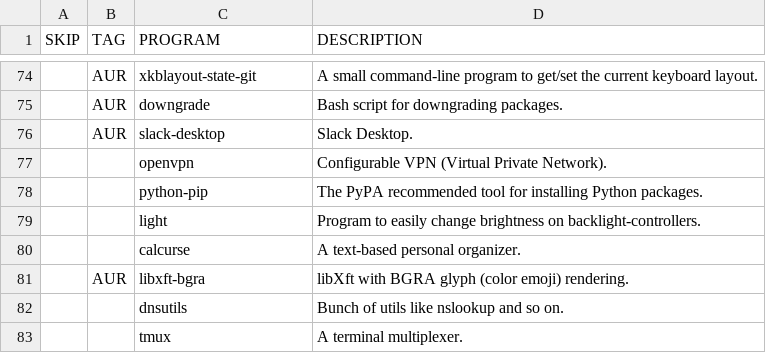
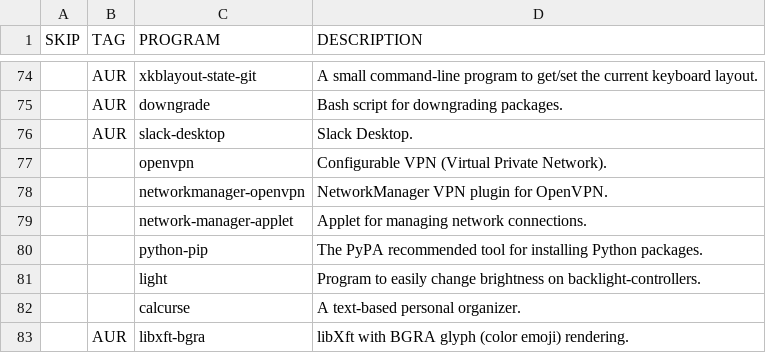
Before and after one commit to WIttyJudge/dotfiles, a CSV file: packages.csv, drawn as a sheet; only a part is shown, gaps mark what is left out; the shorter side is filled out with more unchanged rows; the diff names each change by its address in the sheet, - before the commit and + after, or states it on an @@ line.

Commit message:
Add new packages

```diff
--- a/packages.csv
+++ b/packages.csv
+row 78:  |  | networkmanager-openvpn | NetworkManager VPN plugin for OpenVPN.
+row 79:  |  | network-manager-applet | Applet for managing network connections.
```
